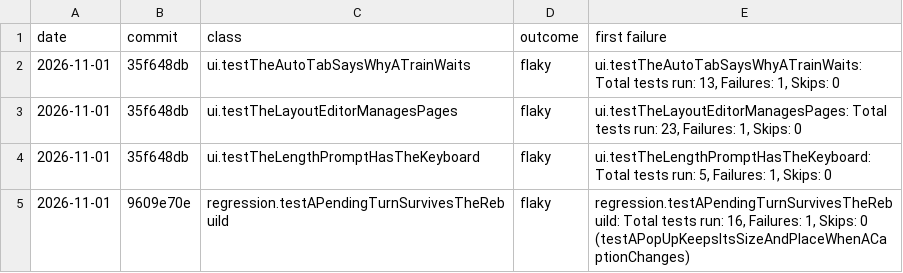
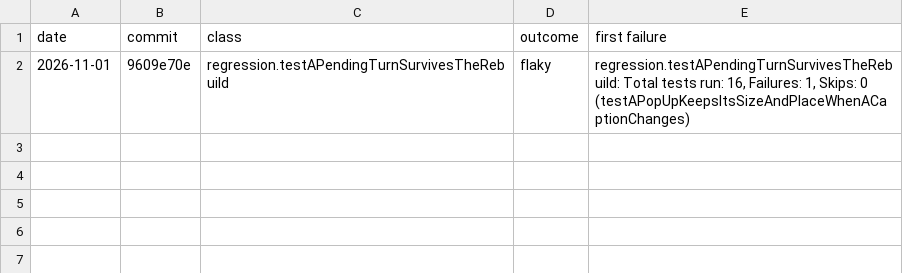
Before and after one commit to bob123456678/TrainControl, a TSV file: docs/tools/flakes.tsv, drawn as a sheet; the diff names each change by its address in the sheet, - before the commit and + after, or states it on an @@ line.

```diff
--- a/docs/tools/flakes.tsv
+++ b/docs/tools/flakes.tsv
-row 2: 2026-11-01 | 35f648db | ui.testTheAutoTabSaysWhyATrainWaits | flaky | ui.testTheAutoTabSaysWhyATrainWaits: Total tests run: 13, Failures: 1, Skips: 0
-row 3: 2026-11-01 | 35f648db | ui.testTheLayoutEditorManagesPages | flaky | ui.testTheLayoutEditorManagesPages: Total tests run: 23, Failures: 1, Skips: 0
-row 4: 2026-11-01 | 35f648db | ui.testTheLengthPromptHasTheKeyboard | flaky | ui.testTheLengthPromptHasTheKeyboard: Total tests run: 5, Failures: 1, Skips: 0
```
Also changed, not shown: 7 other files.
